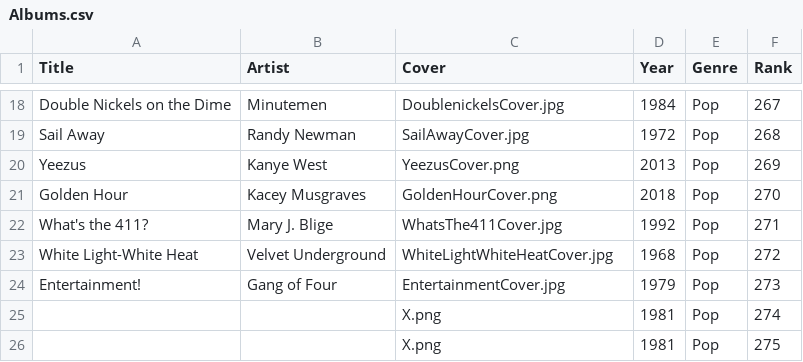
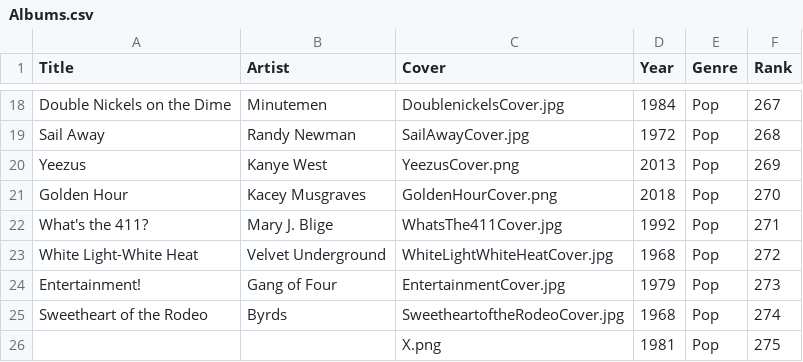
Before and after one commit to jan438/Albums, a CSV file: Data/Albums.csv, drawn as a sheet; only a part is shown, gaps mark what is left out.

Commit message:
byrds added

```diff
--- a/Data/Albums.csv
+++ b/Data/Albums.csv
@@ -24,3 +24,3 @@
 "Entertainment!";"Gang of Four";"EntertainmentCover.jpg";"1979";"Pop";"273"
-" ";" ";"X.png";"1981";"Pop";"274"
+"Sweetheart of the Rodeo";"Byrds";"SweetheartoftheRodeoCover.jpg";"1968";"Pop";"274"
 " ";" ";"X.png";"1981";"Pop";"275"
```
